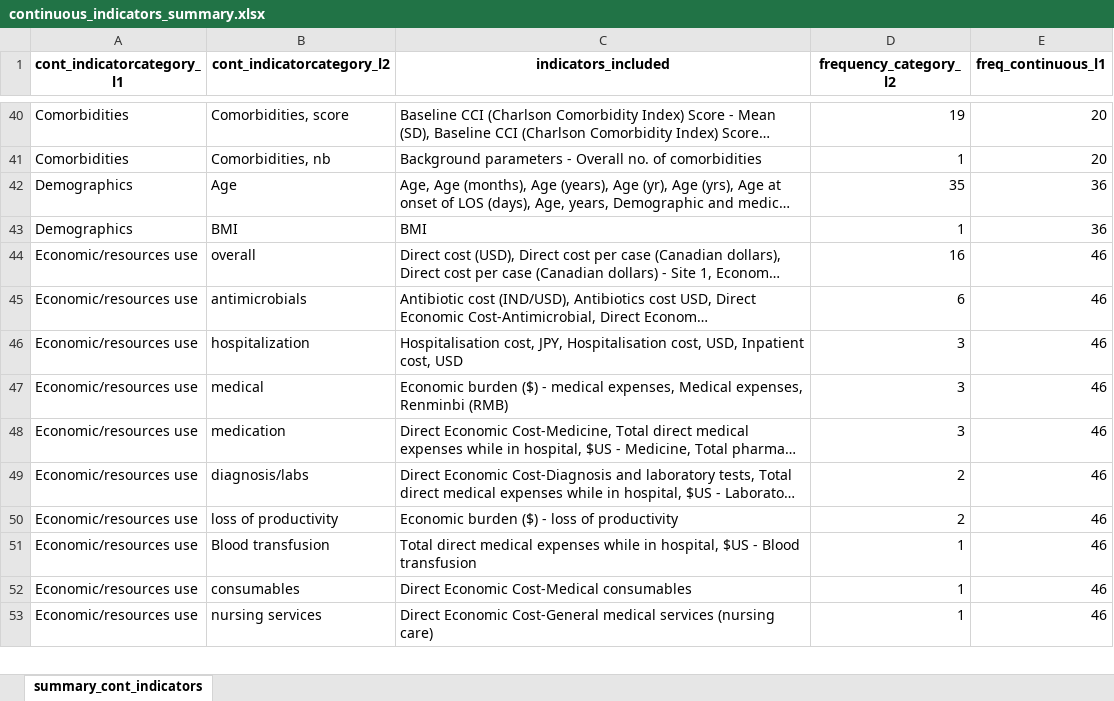
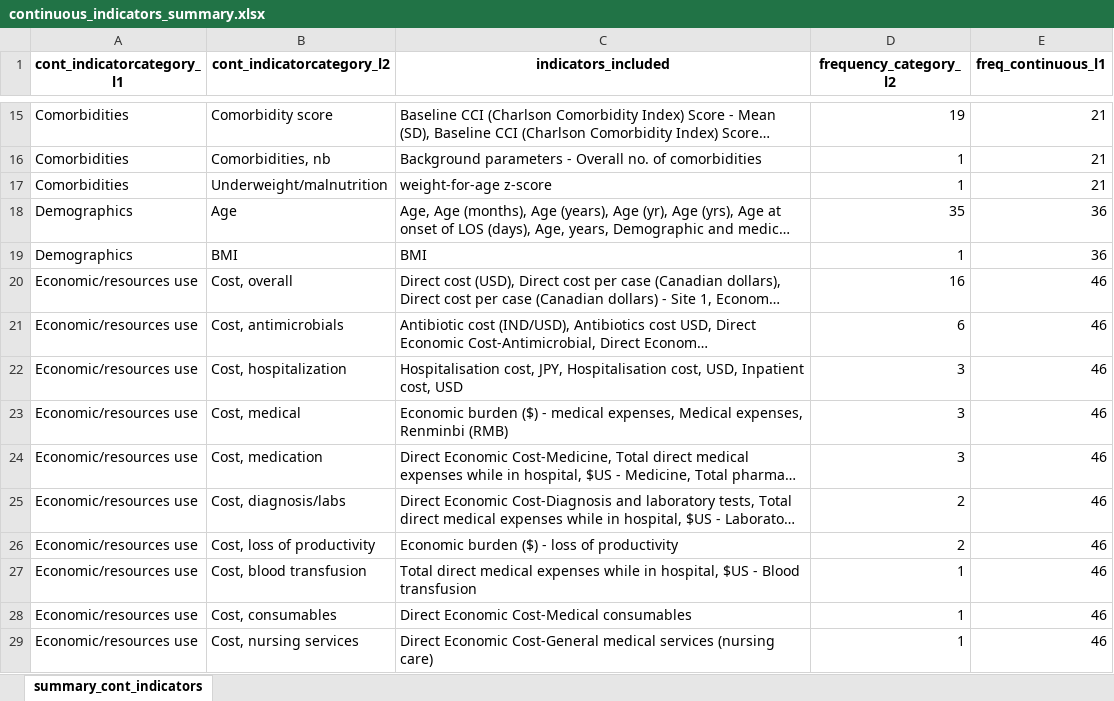
Before and after one commit to ingelbeen/scoping_amr_indicators, an Excel workbook: continuous_indicators_summary.xlsx, sheet summary_cont_indicators, drawn as a sheet; only a part is shown, gaps mark what is left out; long unchanged cells end in …; values as stored, in another font and other column widths than the file's, no borders; addresses are those after the commit; the diff covers the shown part only; the diff names each change by its address in the sheet, - before the commit and + after, or states it on an @@ line.

```diff
--- a/continuous_indicators_summary.xlsx (sheet summary_cont_indicators)
+++ b/continuous_indicators_summary.xlsx (sheet summary_cont_indicators)
-B15 (cont_indicatorcategory_l2): Comorbidities, score
+B15 (cont_indicatorcategory_l2): Comorbidity score
-E15:E16 (freq_continuous_l1): 20
+E15:E16 (freq_continuous_l1): 21
+row 17: Comorbidities | Underweight/malnutrition | weight-for-age z-score | 1 | 21
-B20 (cont_indicatorcategory_l2): overall
+B20 (cont_indicatorcategory_l2): Cost, overall
-B21 (cont_indicatorcategory_l2): antimicrobials
+B21 (cont_indicatorcategory_l2): Cost, antimicrobials
-B22 (cont_indicatorcategory_l2): hospitalization
+B22 (cont_indicatorcategory_l2): Cost, hospitalization
-B23 (cont_indicatorcategory_l2): medical
+B23 (cont_indicatorcategory_l2): Cost, medical
-B24 (cont_indicatorcategory_l2): medication
+B24 (cont_indicatorcategory_l2): Cost, medication
-B25 (cont_indicatorcategory_l2): diagnosis/labs
+B25 (cont_indicatorcategory_l2): Cost, diagnosis/labs
-B26 (cont_indicatorcategory_l2): loss of productivity
+B26 (cont_indicatorcategory_l2): Cost, loss of productivity
-B27 (cont_indicatorcategory_l2): Blood transfusion
+B27 (cont_indicatorcategory_l2): Cost, blood transfusion
-B28 (cont_indicatorcategory_l2): consumables
+B28 (cont_indicatorcategory_l2): Cost, consumables
-B29 (cont_indicatorcategory_l2): nursing services
+B29 (cont_indicatorcategory_l2): Cost, nursing services
```
Also changed, not shown: 11 added rows, 48 removed rows and 56 edited cells elsewhere in this sheet, amrgroups.xlsx, categorical_indicators_summary.xlsx, 15 other files.
